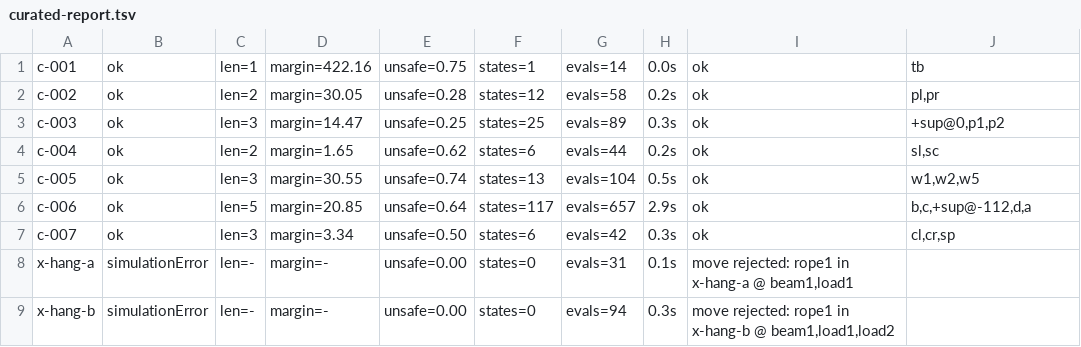
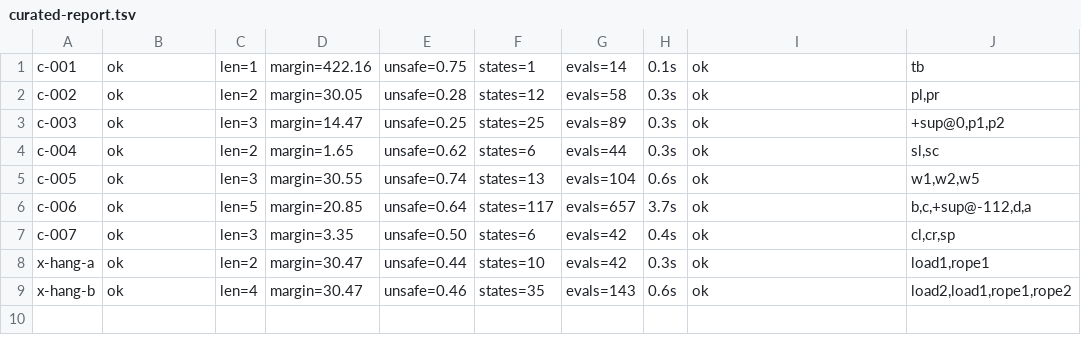
Before and after one commit to krmgnlkrmz/KeyStone, a TSV file: Tools/LevelForge/reports/curated-report.tsv, drawn as a sheet.

```diff
--- a/Tools/LevelForge/reports/curated-report.tsv
+++ b/Tools/LevelForge/reports/curated-report.tsv
@@ -1,9 +1,9 @@
-c-001	ok	len=1	margin=422.16	unsafe=0.75	states=1	evals=14	0.0s	ok	tb
-c-002	ok	len=2	margin=30.05	unsafe=0.28	states=12	evals=58	0.2s	ok	pl,pr
+c-001	ok	len=1	margin=422.16	unsafe=0.75	states=1	evals=14	0.1s	ok	tb
+c-002	ok	len=2	margin=30.05	unsafe=0.28	states=12	evals=58	0.3s	ok	pl,pr
 c-003	ok	len=3	margin=14.47	unsafe=0.25	states=25	evals=89	0.3s	ok	+sup@0,p1,p2
-c-004	ok	len=2	margin=1.65	unsafe=0.62	states=6	evals=44	0.2s	ok	sl,sc
-c-005	ok	len=3	margin=30.55	unsafe=0.74	states=13	evals=104	0.5s	ok	w1,w2,w5
-c-006	ok	len=5	margin=20.85	unsafe=0.64	states=117	evals=657	2.9s	ok	b,c,+sup@-112,d,a
-c-007	ok	len=3	margin=3.34	unsafe=0.50	states=6	evals=42	0.3s	ok	cl,cr,sp
-x-hang-a	simulationError	len=-	margin=-	unsafe=0.00	states=0	evals=31	0.1s	move rejected: rope1 in x-hang-a @ beam1,load1	
-x-hang-b	simulationError	len=-	margin=-	unsafe=0.00	states=0	evals=94	0.3s	move rejected: rope1 in x-hang-b @ beam1,load1,load2	
+c-004	ok	len=2	margin=1.65	unsafe=0.62	states=6	evals=44	0.3s	ok	sl,sc
+c-005	ok	len=3	margin=30.55	unsafe=0.74	states=13	evals=104	0.6s	ok	w1,w2,w5
+c-006	ok	len=5	margin=20.85	unsafe=0.64	states=117	evals=657	3.7s	ok	b,c,+sup@-112,d,a
+c-007	ok	len=3	margin=3.35	unsafe=0.50	states=6	evals=42	0.4s	ok	cl,cr,sp
+x-hang-a	ok	len=2	margin=30.47	unsafe=0.44	states=10	evals=42	0.3s	ok	load1,rope1
+x-hang-b	ok	len=4	margin=30.47	unsafe=0.46	states=35	evals=143	0.6s	ok	load2,load1,rope1,rope2
```
Also changed, not shown: Tools/LevelForge/reports/curate-report.tsv, 28 other files.
